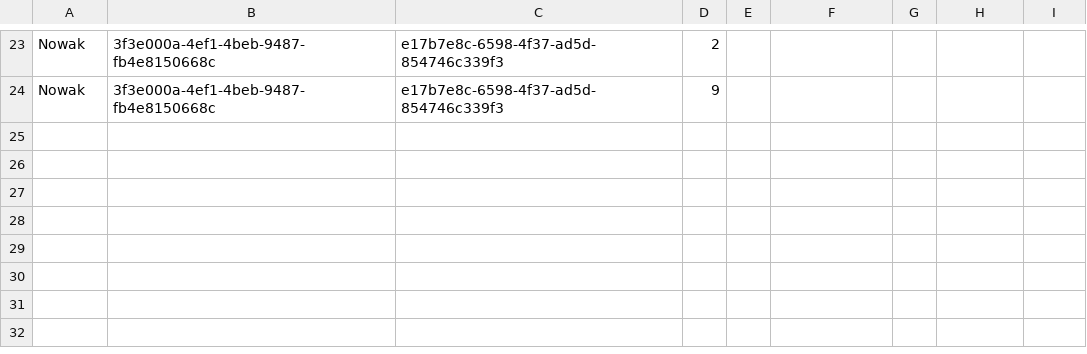
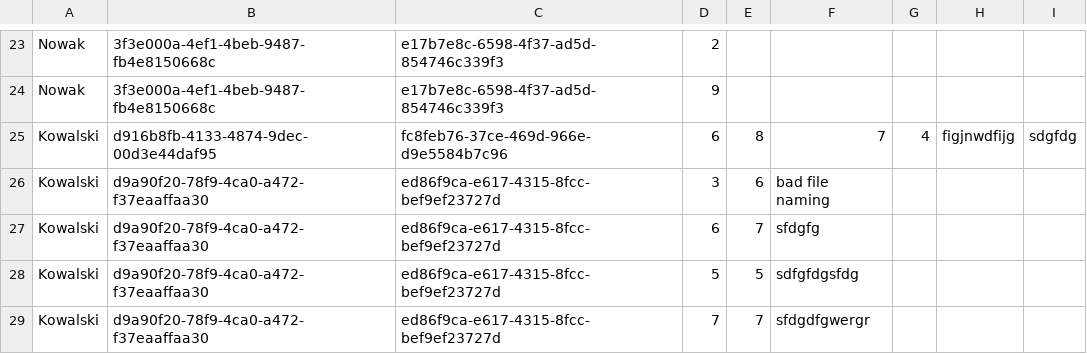
Before and after one commit to Byczax/JP_Lab04, a CSV file: results.csv, drawn as a sheet; only a part is shown, gaps mark what is left out.

```diff
--- a/results.csv
+++ b/results.csv
@@ -24 +24,6 @@ Nowak;3f3e000a-4ef1-4beb-9487-fb4e8150668c;e17b7e8c-6598-4f37-ad5d-854746c339f3;
 Nowak;3f3e000a-4ef1-4beb-9487-fb4e8150668c;e17b7e8c-6598-4f37-ad5d-854746c339f3;9
+Kowalski;d916b8fb-4133-4874-9dec-00d3e44daf95;fc8feb76-37ce-469d-966e-d9e5584b7c96;6;8;7;4;figjnwdfijg;sdgfdg
+Kowalski;d9a90f20-78f9-4ca0-a472-f37eaaffaa30;ed86f9ca-e617-4315-8fcc-bef9ef23727d;3;6;bad file naming
+Kowalski;d9a90f20-78f9-4ca0-a472-f37eaaffaa30;ed86f9ca-e617-4315-8fcc-bef9ef23727d;6;7;sfdgfg
+Kowalski;d9a90f20-78f9-4ca0-a472-f37eaaffaa30;ed86f9ca-e617-4315-8fcc-bef9ef23727d;5;5;sdfgfdgsfdg
+Kowalski;d9a90f20-78f9-4ca0-a472-f37eaaffaa30;ed86f9ca-e617-4315-8fcc-bef9ef23727d;7;7;sfdgdfgwergr
```
Also changed, not shown: connections.csv, fields.csv, 13 other files.
